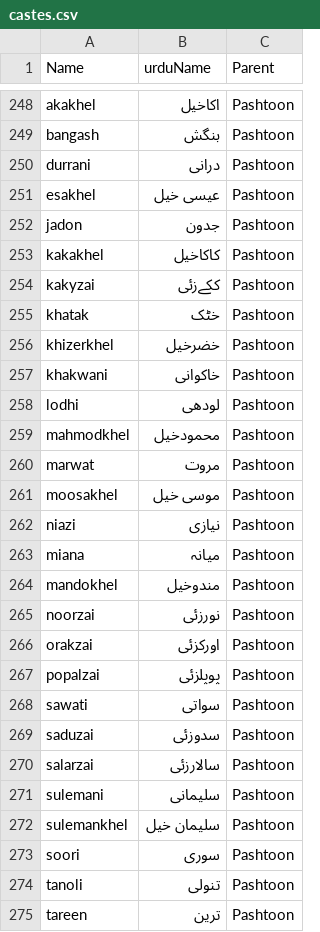
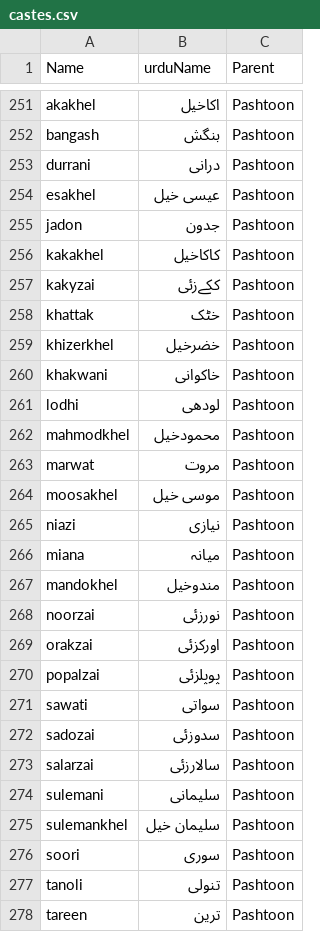
Before and after one commit to waqaskhawaja/sr-seed, a CSV file: csv/castes.csv, drawn as a sheet; only a part is shown, gaps mark what is left out; the diff covers the shown part only.

```diff
--- a/csv/castes.csv
+++ b/csv/castes.csv
@@ -254,3 +257,3 @@ kakakhel,کاکاخیل,Pashtoon
 kakyzai,ککےزئی,Pashtoon
-khatak,خٹک,Pashtoon
+khattak,خٹک,Pashtoon
 khizerkhel,خضرخیل,Pashtoon
@@ -268,3 +271,3 @@ popalzai,پوپلزئی,Pashtoon
 sawati,سواتی,Pashtoon
-saduzai,سدوزئی,Pashtoon
+sadozai,سدوزئی,Pashtoon
 salarzai,سالارزئی,Pashtoon
```
Also changed, not shown: 10 added rows and 2 edited cells elsewhere in this file.
